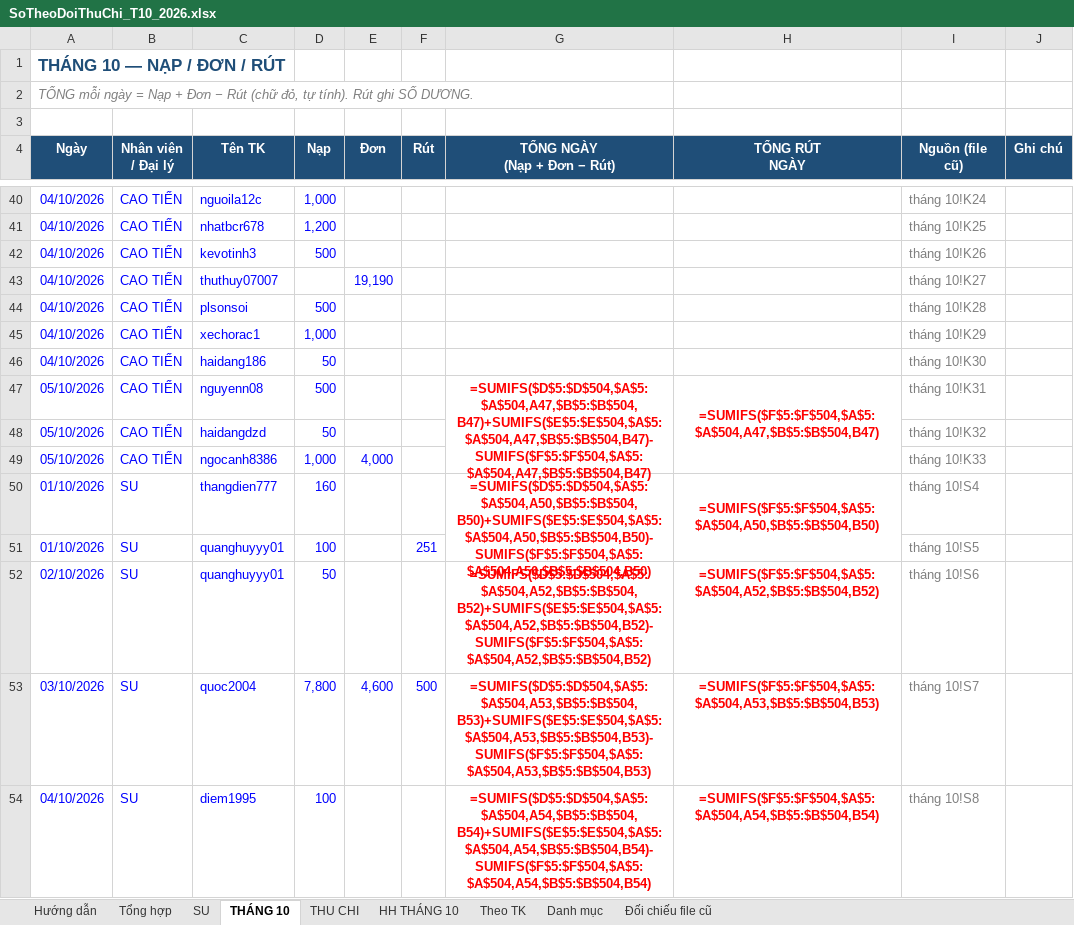
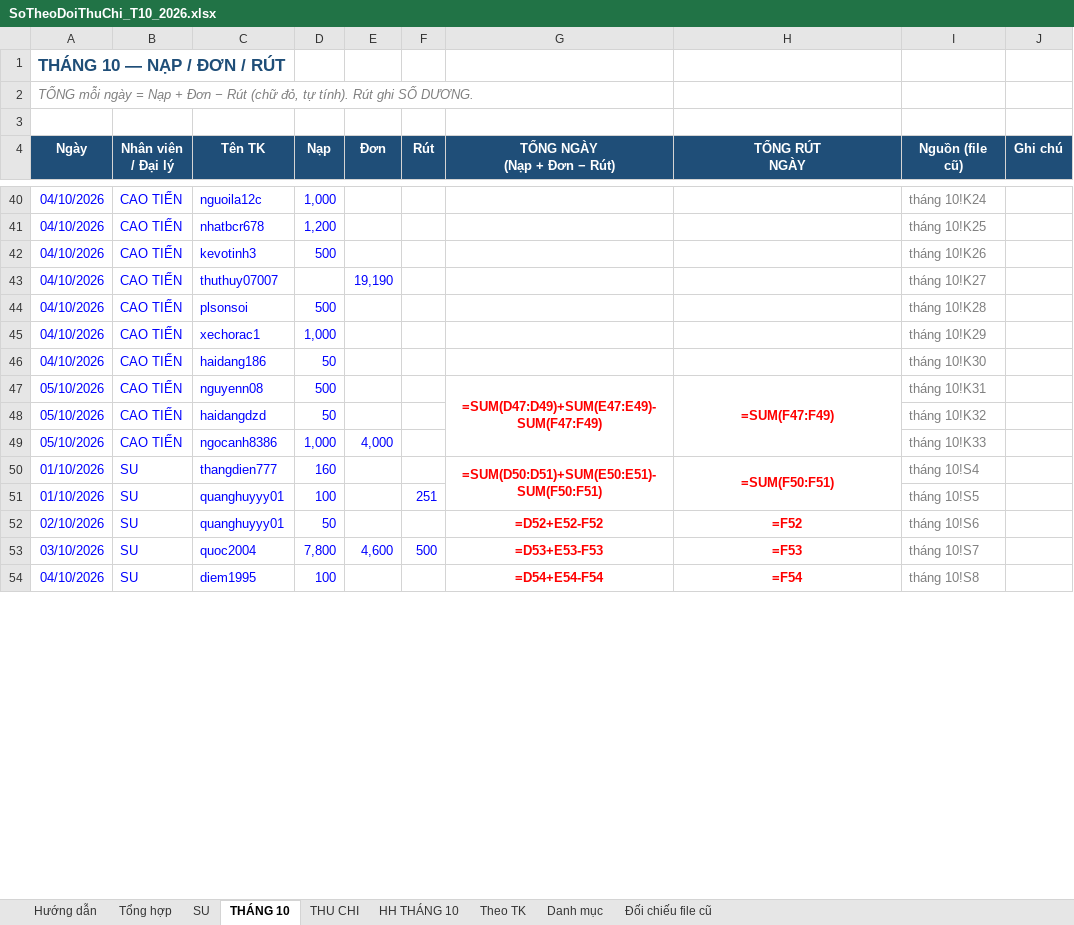
Before and after one commit to Thuyphungleadby/leadby, an Excel workbook: SoTheoDoiThuChi_T10_2026.xlsx, sheet THÁNG 10, drawn as a sheet; only a part is shown, gaps mark what is left out; values as stored, in another font and other column widths than the file's, no borders; formulas are shown in place of their values; charts and pictures not drawn; the diff covers the shown part only; the diff names each change by its address in the sheet, - before the commit and + after, or states it on an @@ line.

```diff
--- a/SoTheoDoiThuChi_T10_2026.xlsx (sheet THÁNG 10)
+++ b/SoTheoDoiThuChi_T10_2026.xlsx (sheet THÁNG 10)
-G47 (TỔNG NGÀY (Nạp + Đơn − Rút)): =SUMIFS($D$5:$D$504,$A$5:$A$504,A47,$B$5:$B$504,B47)+SUMIFS($E$5:$E$504,$A$5:$A$504,A47,$B$5:$B$504,B47)-SUMIFS($F$5:$F$504,$A$5:$A$504,A47,$B$5:$B$504,B47)
+G47 (TỔNG NGÀY (Nạp + Đơn − Rút)): =SUM(D47:D49)+SUM(E47:E49)-SUM(F47:F49)
-H47 (TỔNG RÚT NGÀY): =SUMIFS($F$5:$F$504,$A$5:$A$504,A47,$B$5:$B$504,B47)
+H47 (TỔNG RÚT NGÀY): =SUM(F47:F49)
-G50 (TỔNG NGÀY (Nạp + Đơn − Rút)): =SUMIFS($D$5:$D$504,$A$5:$A$504,A50,$B$5:$B$504,B50)+SUMIFS($E$5:$E$504,$A$5:$A$504,A50,$B$5:$B$504,B50)-SUMIFS($F$5:$F$504,$A$5:$A$504,A50,$B$5:$B$504,B50)
+G50 (TỔNG NGÀY (Nạp + Đơn − Rút)): =SUM(D50:D51)+SUM(E50:E51)-SUM(F50:F51)
-H50 (TỔNG RÚT NGÀY): =SUMIFS($F$5:$F$504,$A$5:$A$504,A50,$B$5:$B$504,B50)
+H50 (TỔNG RÚT NGÀY): =SUM(F50:F51)
-G52 (TỔNG NGÀY (Nạp + Đơn − Rút)): =SUMIFS($D$5:$D$504,$A$5:$A$504,A52,$B$5:$B$504,B52)+SUMIFS($E$5:$E$504,$A$5:$A$504,A52,$B$5:$B$504,B52)-SUMIFS($F$5:$F$504,$A$5:$A$504,A52,$B$5:$B$504,B52)
+G52 (TỔNG NGÀY (Nạp + Đơn − Rút)): =D52+E52-F52
-H52 (TỔNG RÚT NGÀY): =SUMIFS($F$5:$F$504,$A$5:$A$504,A52,$B$5:$B$504,B52)
+H52 (TỔNG RÚT NGÀY): =F52
-G53 (TỔNG NGÀY (Nạp + Đơn − Rút)): =SUMIFS($D$5:$D$504,$A$5:$A$504,A53,$B$5:$B$504,B53)+SUMIFS($E$5:$E$504,$A$5:$A$504,A53,$B$5:$B$504,B53)-SUMIFS($F$5:$F$504,$A$5:$A$504,A53,$B$5:$B$504,B53)
+G53 (TỔNG NGÀY (Nạp + Đơn − Rút)): =D53+E53-F53
-H53 (TỔNG RÚT NGÀY): =SUMIFS($F$5:$F$504,$A$5:$A$504,A53,$B$5:$B$504,B53)
+H53 (TỔNG RÚT NGÀY): =F53
-G54 (TỔNG NGÀY (Nạp + Đơn − Rút)): =SUMIFS($D$5:$D$504,$A$5:$A$504,A54,$B$5:$B$504,B54)+SUMIFS($E$5:$E$504,$A$5:$A$504,A54,$B$5:$B$504,B54)-SUMIFS($F$5:$F$504,$A$5:$A$504,A54,$B$5:$B$504,B54)
+G54 (TỔNG NGÀY (Nạp + Đơn − Rút)): =D54+E54-F54
-H54 (TỔNG RÚT NGÀY): =SUMIFS($F$5:$F$504,$A$5:$A$504,A54,$B$5:$B$504,B54)
+H54 (TỔNG RÚT NGÀY): =F54
```
Also changed, not shown: 26 edited cells elsewhere in this sheet.
